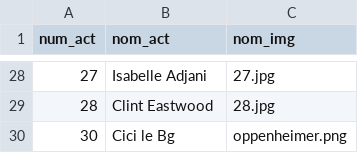
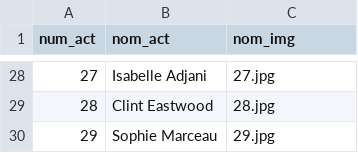
Before and after one commit to TheEndOfTheCycle/Web3Projet, a CSV file: csv/acteur.csv, drawn as a sheet; only a part is shown, gaps mark what is left out; removed rows and columns are numbered as before the commit, all else as after; the diff names each change by its address in the sheet, - before the commit and + after, or states it on an @@ line.

```diff
--- a/csv/acteur.csv
+++ b/csv/acteur.csv
-row 30: 30 | Cici le Bg | oppenheimer.png
+row 30: 29 | Sophie Marceau | 29.jpg
```
Also changed, not shown: csv/realisateur.csv, 5 other files.
